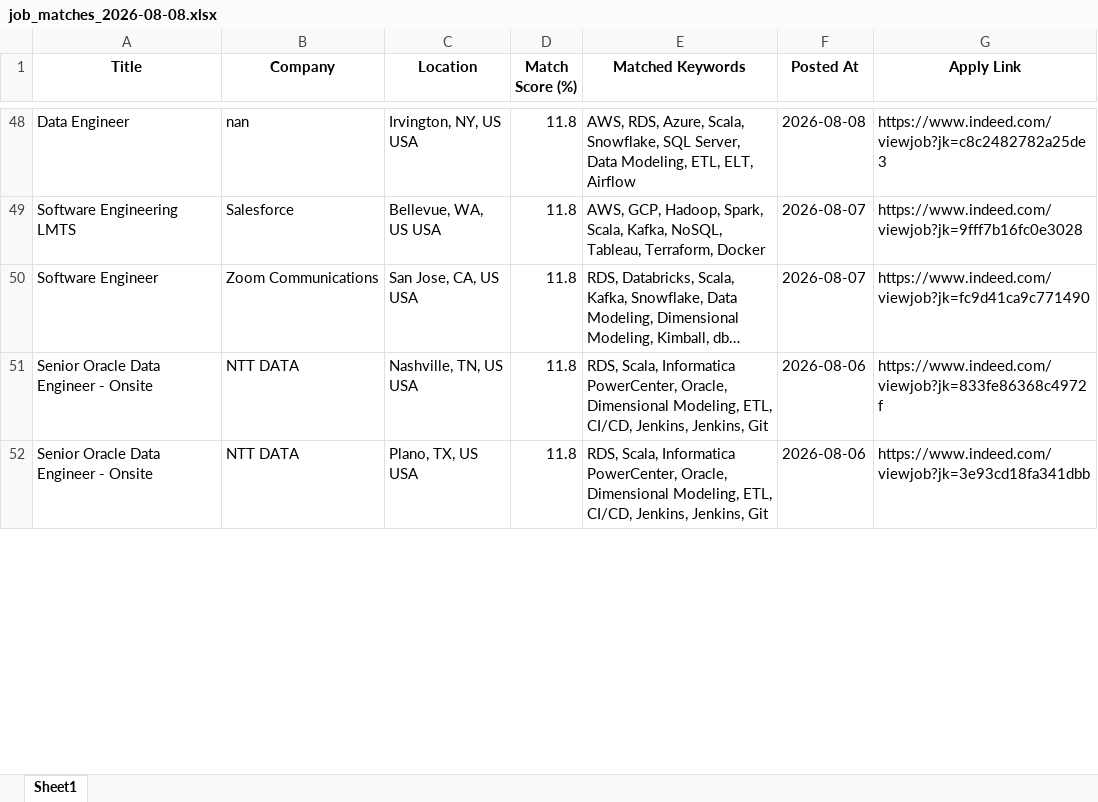
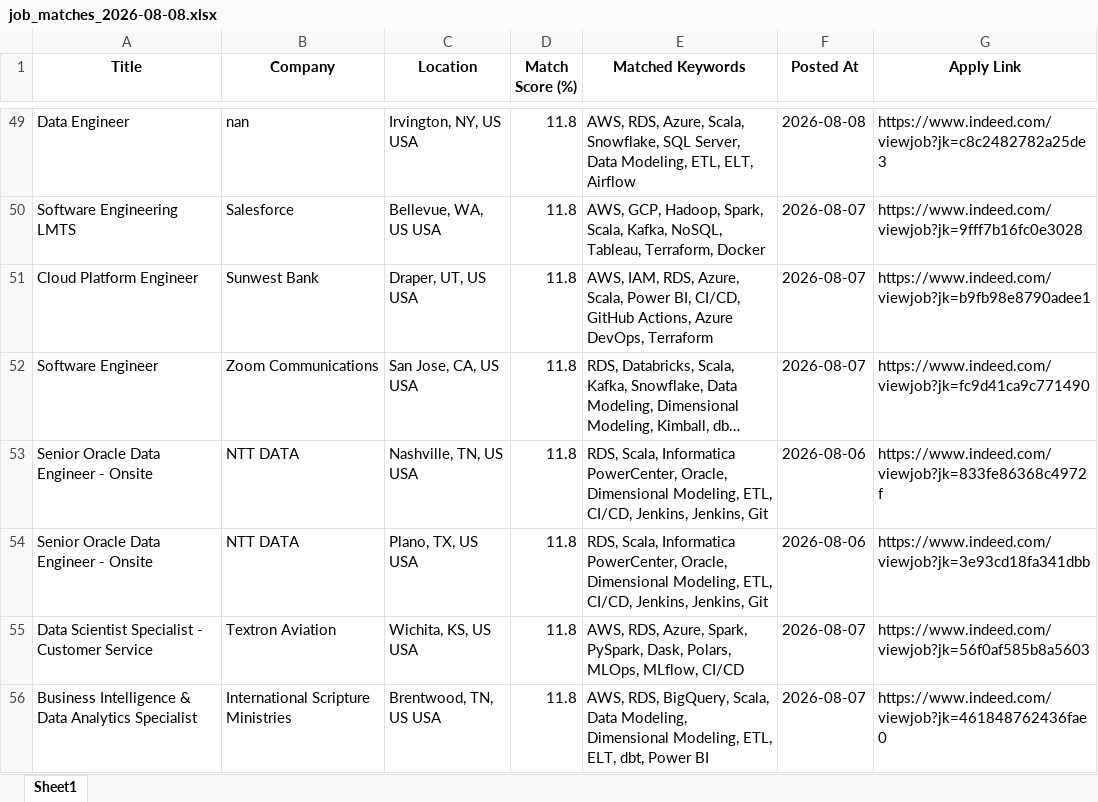
Before and after one commit to ssriramteja/Indeed_job_scrapper_DE, an Excel workbook: results/job_matches_2026-08-08.xlsx, sheet Sheet1, drawn as a sheet; only a part is shown, gaps mark what is left out; long unchanged cells end in …; values as stored, in another font and other column widths than the file's, no borders; the diff covers the shown part only; the diff names each change by its address in the sheet, - before the commit and + after, or states it on an @@ line.

```diff
--- a/results/job_matches_2026-08-08.xlsx (sheet Sheet1)
+++ b/results/job_matches_2026-08-08.xlsx (sheet Sheet1)
+row 51: Cloud Platform Engineer | Sunwest Bank | Draper, UT, US USA | 11.8 | AWS, IAM, RDS, Azure, Scala, Power BI, CI/CD, GitHub Actions, Azure DevOps, Terraform | 2026-08-07 | https://www.indeed.com/viewjob?jk=b9fb98e8790adee1
+row 55: Data Scientist Specialist - Customer Service | Textron Aviation | Wichita, KS, US USA | 11.8 | AWS, RDS, Azure, Spark, PySpark, Dask, Polars, MLOps, MLflow, CI/CD | 2026-08-07 | https://www.indeed.com/viewjob?jk=56f0af585b8a5603
```
Also changed, not shown: 3 added rows, 4 removed rows, 3 moved rows and 5 edited cells elsewhere in this sheet, 2 other files.
